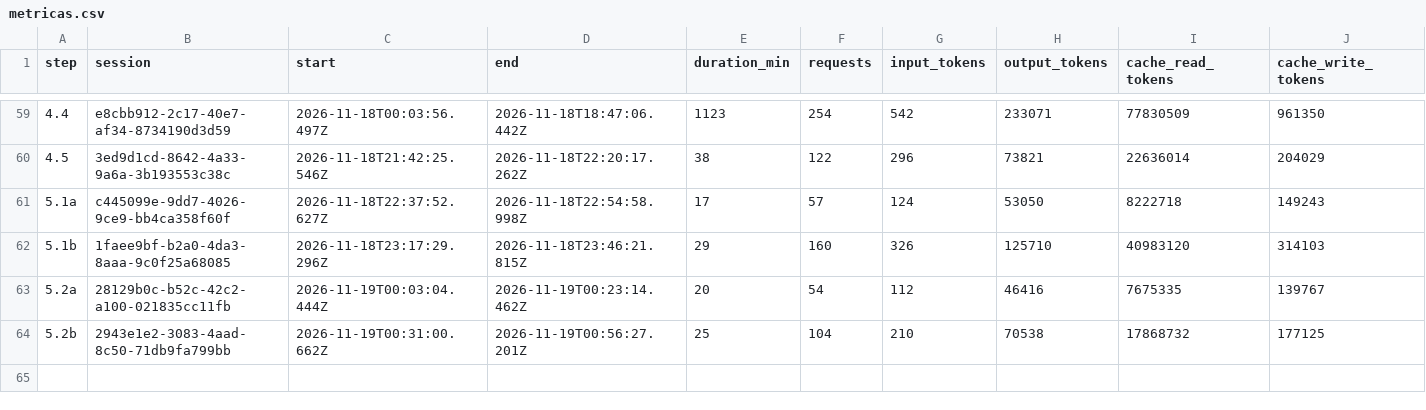
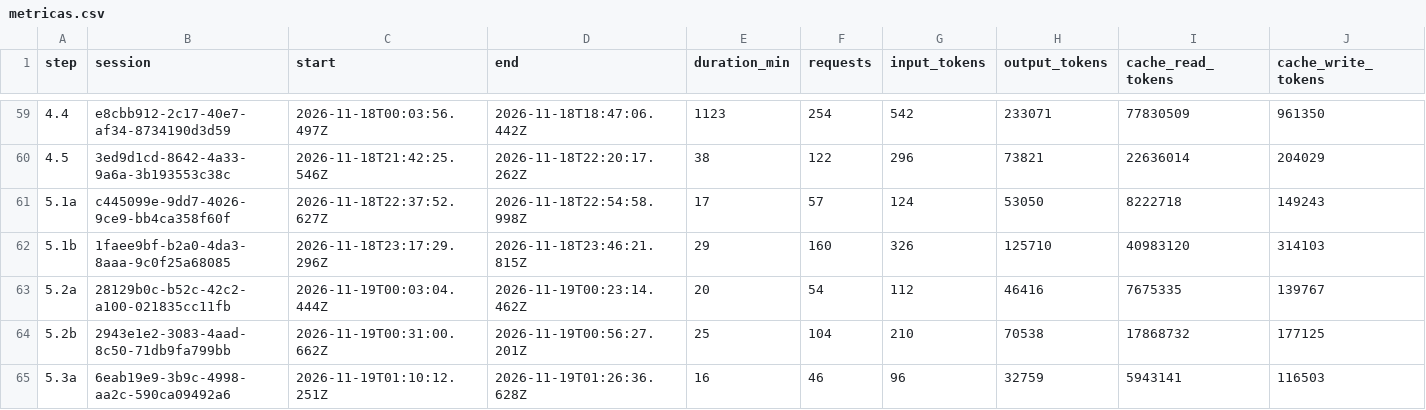
Before and after one commit to PeHachePe/tutoria, a CSV file: docs/bitacora/metricas.csv, drawn as a sheet; only a part is shown, gaps mark what is left out; rows hold the shown columns only; the diff names each change by its address in the sheet, - before the commit and + after, or states it on an @@ line.

Commit message:
docs: close step 5.3a (step 5.3a)
Log, record row and metrics of the step, decision D-076 (the step split in
two, one result per model, the daily limit), the split in the plan, the new
function in the deployment guide and the subjects pending updated.

```diff
--- a/docs/bitacora/metricas.csv
+++ b/docs/bitacora/metricas.csv
+row 65: 5.3a | 6eab19e9-3b9c-4998-aa2c-590ca09492a6 | 2026-11-19T01:10:12.251Z | 2026-11-19T01:26:36.628Z | 16 | 46 | 96 | 32759 | 5943141 | 116503
```
Also changed, not shown: 6 other files.
